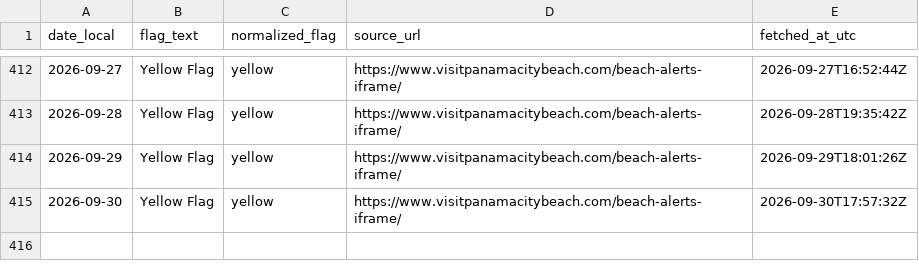
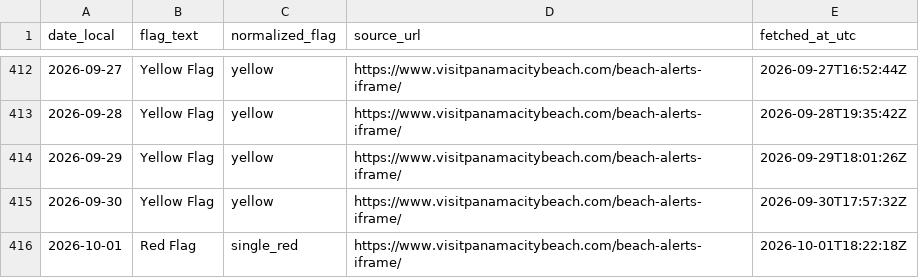
Before and after one commit to GandalfGrey89/pcb-flag-logger, a CSV file: pcb_flags.csv, drawn as a sheet; only a part is shown, gaps mark what is left out.

```diff
--- a/pcb_flags.csv
+++ b/pcb_flags.csv
@@ -415 +415,2 @@ date_local,flag_text,normalized_flag,source_url,fetched_at_utc
 2026-09-30,Yellow Flag,yellow,https://www.visitpanamacitybeach.com/beach-alerts-iframe/,2026-09-30T17:57:32Z
+2026-10-01,Red Flag,single_red,https://www.visitpanamacitybeach.com/beach-alerts-iframe/,2026-10-01T18:22:18Z
```
